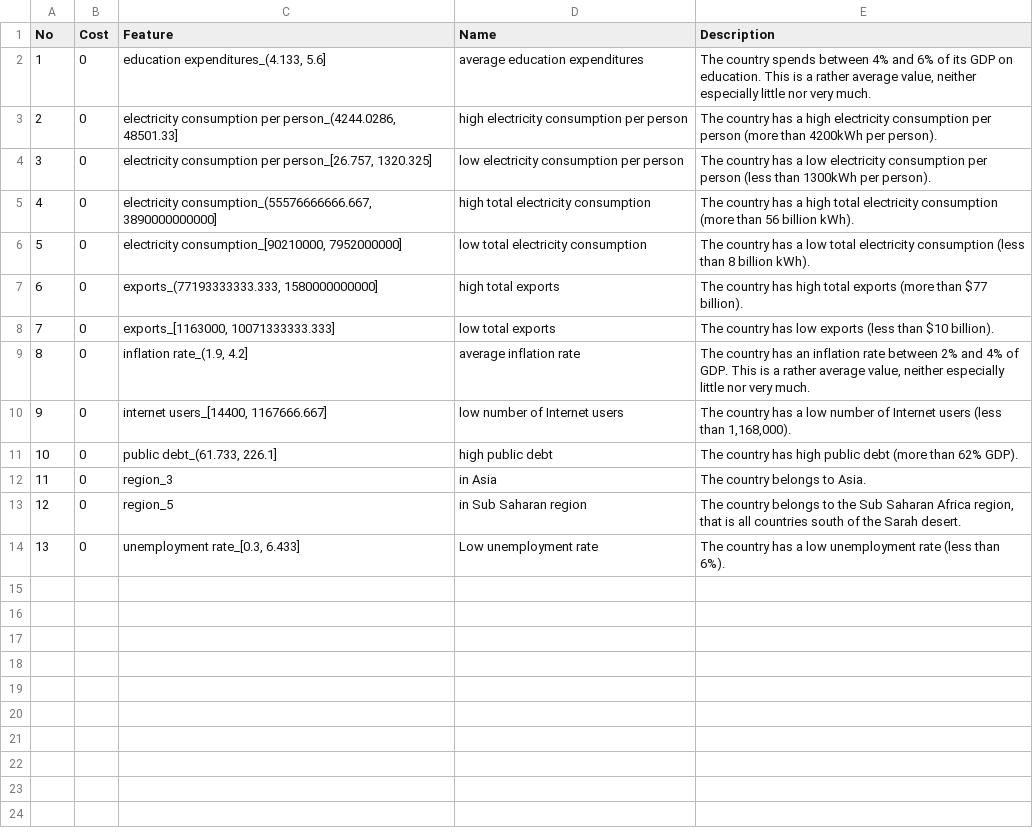
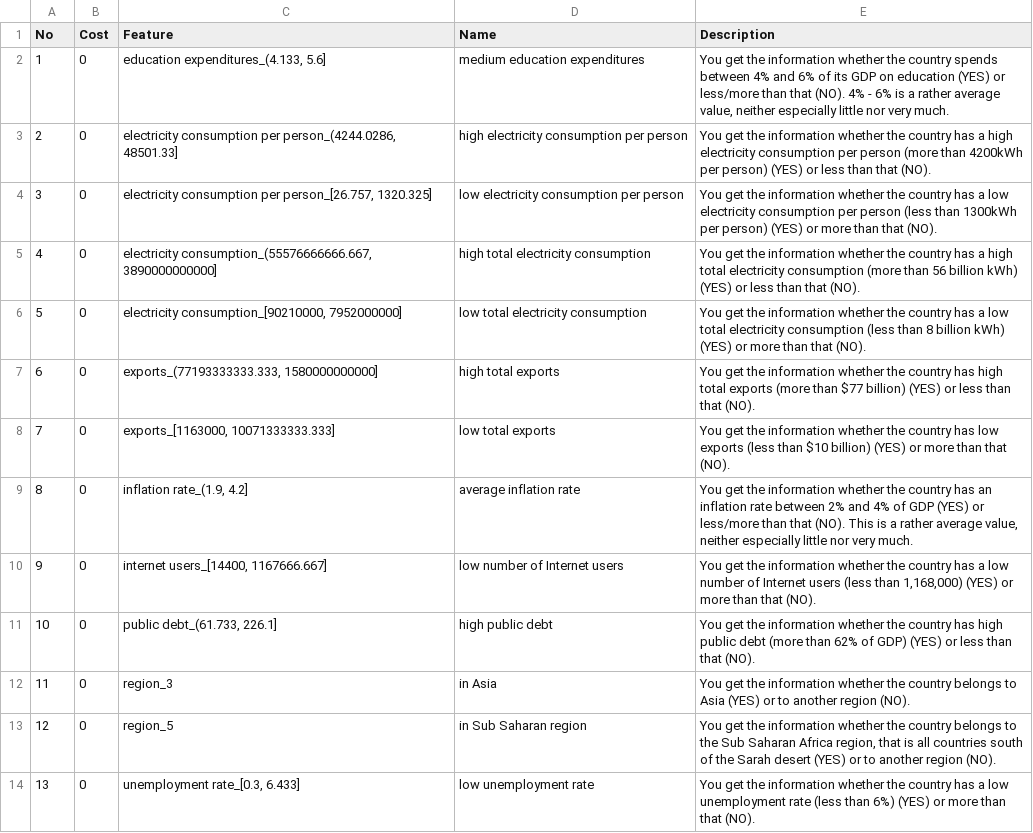
Before and after one commit to mbbuehler/CSFS, a CSV file: datasets/olympia/evaluation/layperson/olympia_description_layperson.csv, drawn as a sheet.

```diff
--- a/datasets/olympia/evaluation/layperson/olympia_description_layperson.csv
+++ b/datasets/olympia/evaluation/layperson/olympia_description_layperson.csv
@@ -1,14 +1,14 @@
 No,Cost,Feature,Name,Description
-1,0,"education expenditures_(4.133, 5.6]",average education expenditures,"The country spends between 4% and 6% of its GDP on education. This is a rather average value, neither especially little nor very much."
-2,0,"electricity consumption per person_(4244.0286, 48501.33]",high electricity consumption per person,The country has a high electricity consumption per person (more than 4200kWh per person).
-3,0,"electricity consumption per person_[26.757, 1320.325]",low electricity consumption per person,The country has a low electricity consumption per person (less than 1300kWh per person).
-4,0,"electricity consumption_(55576666666.667, 3890000000000]",high total electricity consumption,The country has a high total electricity consumption (more than 56 billion kWh).
-5,0,"electricity consumption_[90210000, 7952000000]",low total electricity consumption,The country has a low total electricity consumption (less than 8 billion kWh).
-6,0,"exports_(77193333333.333, 1580000000000]",high total exports,The country has high total exports (more than $77 billion).
-7,0,"exports_[1163000, 10071333333.333]",low total exports,The country has low exports (less than $10 billion).
-8,0,"inflation rate_(1.9, 4.2]",average inflation rate,"The country has an inflation rate between 2% and 4% of GDP. This is a rather average value, neither especially little nor very much."
-9,0,"internet users_[14400, 1167666.667]",low number of Internet users,"The country has a low number of Internet users (less than 1,168,000)."
-10,0,"public debt_(61.733, 226.1]",high public debt,The country has high public debt (more than 62% GDP).
-11,0,region_3,in Asia,The country belongs to Asia.
-12,0,region_5,in Sub Saharan region,"The country belongs to the Sub Saharan Africa region, that is all countries south of the Sarah desert."
-13,0,"unemployment rate_[0.3, 6.433]",Low unemployment rate,The country has a low unemployment rate (less than 6%).
+1,0,"education expenditures_(4.133, 5.6]",medium education expenditures,"You get the information whether the country spends between 4% and 6% of its GDP on education (YES) or less/more than that (NO). 4% - 6% is a rather average value, neither especially little nor very much."
+2,0,"electricity consumption per person_(4244.0286, 48501.33]",high electricity consumption per person,You get the information whether the country has a high electricity consumption per person (more than 4200kWh per person) (YES) or less than that (NO).
+3,0,"electricity consumption per person_[26.757, 1320.325]",low electricity consumption per person,You get the information whether the country has a low electricity consumption per person (less than 1300kWh per person) (YES) or more than that (NO).
+4,0,"electricity consumption_(55576666666.667, 3890000000000]",high total electricity consumption,You get the information whether the country has a high total electricity consumption (more than 56 billion kWh) (YES) or less than that (NO).
+5,0,"electricity consumption_[90210000, 7952000000]",low total electricity consumption,You get the information whether the country has a low total electricity consumption (less than 8 billion kWh) (YES) or more than that (NO).
+6,0,"exports_(77193333333.333, 1580000000000]",high total exports,You get the information whether the country has high total exports (more than $77 billion) (YES) or less than that (NO).
+7,0,"exports_[1163000, 10071333333.333]",low total exports,You get the information whether the country has low exports (less than $10 billion) (YES) or more than that (NO).
+8,0,"inflation rate_(1.9, 4.2]",average inflation rate,"You get the information whether the country has an inflation rate between 2% and 4% of GDP (YES) or less/more than that (NO). This is a rather average value, neither especially little nor very much."
+9,0,"internet users_[14400, 1167666.667]",low number of Internet users,"You get the information whether the country has a low number of Internet users (less than 1,168,000) (YES) or more than that (NO)."
+10,0,"public debt_(61.733, 226.1]",high public debt,You get the information whether the country has high public debt (more than 62% of GDP) (YES) or less than that (NO).
+11,0,region_3,in Asia,You get the information whether the country belongs to Asia (YES) or to another region (NO).
+12,0,region_5,in Sub Saharan region,"You get the information whether the country belongs to the Sub Saharan Africa region, that is all countries south of the Sarah desert (YES) or to another region (NO)."
+13,0,"unemployment rate_[0.3, 6.433]",low unemployment rate,You get the information whether the country has a low unemployment rate (less than 6%) (YES) or more than that (NO).
```
Also changed, not shown: 1 other file.
